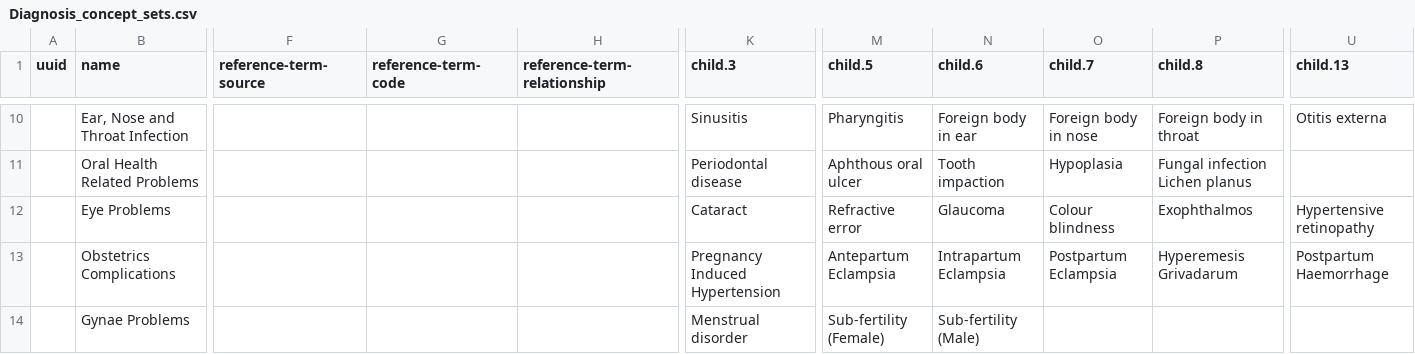
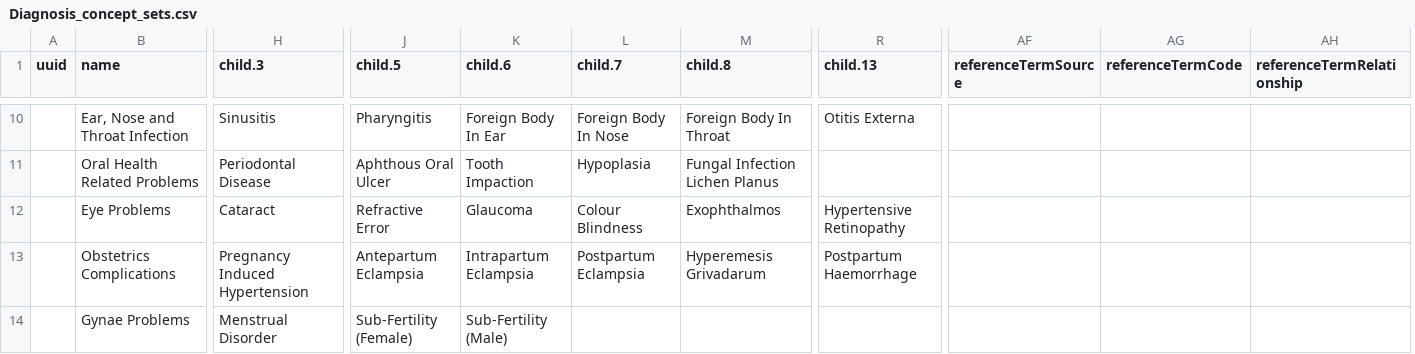
Before and after one commit to Bahmni/default-config, a CSV file: openmrs/metadata/Diagnosis_concept_sets.csv, drawn as a sheet; only a part is shown, gaps mark what is left out; removed rows and columns are numbered as before the commit, all else as after; the diff covers the shown part only; the diff names each change by its address in the sheet, - before the commit and + after, or states it on an @@ line.

```diff
--- a/openmrs/metadata/Diagnosis_concept_sets.csv
+++ b/openmrs/metadata/Diagnosis_concept_sets.csv
-column F (reference-term-source), empty
-column G (reference-term-code), empty
-column H (reference-term-relationship), empty
+column AF (referenceTermSource), empty
+column AG (referenceTermCode), empty
+column AH (referenceTermRelationship), empty
-K10 (child.6): Foreign body in ear
+K10 (child.6): Foreign Body In Ear
-L10 (child.7): Foreign body in nose
+L10 (child.7): Foreign Body In Nose
-M10 (child.8): Foreign body in throat
+M10 (child.8): Foreign Body In Throat
-R10 (child.13): Otitis externa
+R10 (child.13): Otitis Externa
-H11 (child.3): Periodontal disease
+H11 (child.3): Periodontal Disease
-J11 (child.5): Aphthous oral ulcer
+J11 (child.5): Aphthous Oral Ulcer
-K11 (child.6): Tooth impaction
+K11 (child.6): Tooth Impaction
-M11 (child.8): Fungal infection Lichen planus
+M11 (child.8): Fungal Infection Lichen Planus
-J12 (child.5): Refractive error
+J12 (child.5): Refractive Error
-L12 (child.7): Colour blindness
+L12 (child.7): Colour Blindness
-R12 (child.13): Hypertensive retinopathy
+R12 (child.13): Hypertensive Retinopathy
-H14 (child.3): Menstrual disorder
+H14 (child.3): Menstrual Disorder
-J14 (child.5): Sub‐fertility (Female)
+J14 (child.5): Sub‐Fertility (Female)
-K14 (child.6): Sub‐fertility (Male)
+K14 (child.6): Sub‐Fertility (Male)
```
Also changed, not shown: 88 edited cells elsewhere in this file, openmrs/metadata/Diagnosis_concepts.csv, 5 other files.
